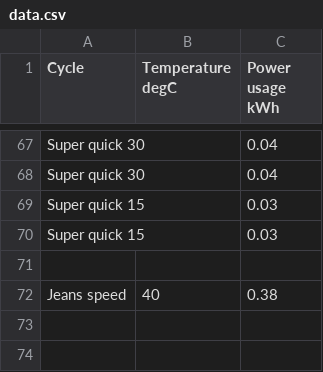
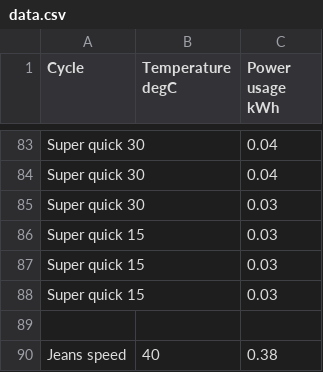
Before and after one commit to WilkAndy/washing-machine-power-usage, a CSV file: data.csv, drawn as a sheet; only a part is shown, gaps mark what is left out; the diff covers the shown part only; the diff names each change by its address in the sheet, - before the commit and + after, or states it on an @@ line.

```diff
--- a/data.csv
+++ b/data.csv
+row 85: Super quick 30 |  | 0.03
+row 86: Super quick 15 |  | 0.03
```
Also changed, not shown: 16 added rows elsewhere in this file, 3 other files.
